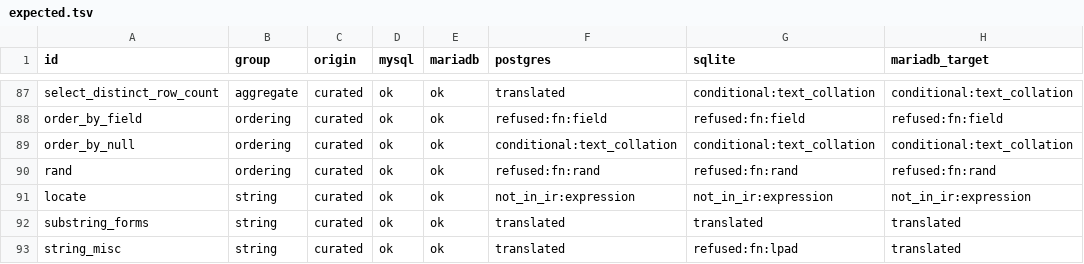
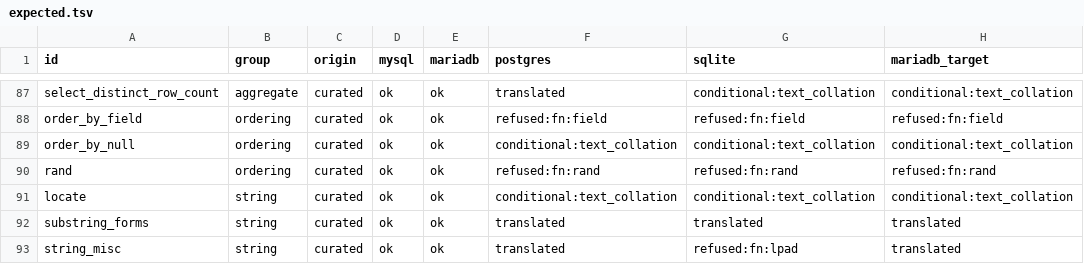
Before and after one commit to ThinkersJournal/unisql, a TSV file: crates/unisql-differential/corpus/mysql/expected.tsv, drawn as a sheet; only a part is shown, gaps mark what is left out.

```diff
--- a/crates/unisql-differential/corpus/mysql/expected.tsv
+++ b/crates/unisql-differential/corpus/mysql/expected.tsv
@@ -90,3 +90,3 @@ order_by_null	ordering	curated	ok	ok	conditional:text_collation	conditional:text
 rand	ordering	curated	ok	ok	refused:fn:rand	refused:fn:rand	refused:fn:rand
-locate	string	curated	ok	ok	not_in_ir:expression	not_in_ir:expression	not_in_ir:expression
+locate	string	curated	ok	ok	conditional:text_collation	conditional:text_collation	conditional:text_collation
 substring_forms	string	curated	ok	ok	translated	translated	translated
```
Also changed, not shown: crates/unisql-dialect-postgres/matrix-postgres-from-sqlite.tsv, crates/unisql-dialect-sqlite/matrix-sqlite-from-postgres.tsv, 23 other files.
